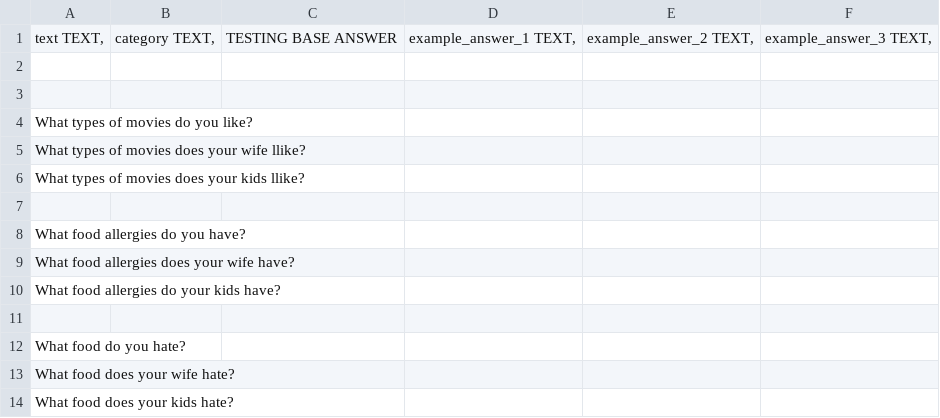
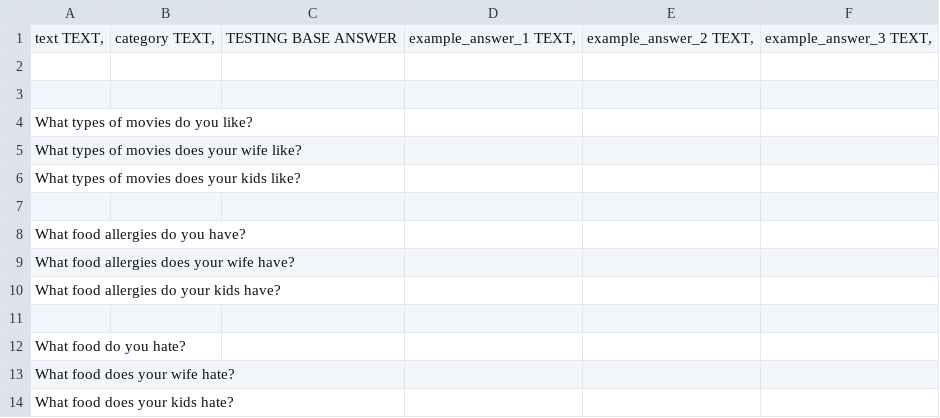
Before and after one commit to companionintelligence/Companion-Memory, a CSV file: backend/apps/api/scripts/seed-database/dinner-and-movie/movie-questions-answers.csv, drawn as a sheet.

```diff
--- a/backend/apps/api/scripts/seed-database/dinner-and-movie/movie-questions-answers.csv
+++ b/backend/apps/api/scripts/seed-database/dinner-and-movie/movie-questions-answers.csv
@@ -4,4 +4,4 @@
 What types of movies do you like?,,,,,
-What types of movies does your wife llike?,,,,,
-What types of movies does your kids llike?,,,,,
+What types of movies does your wife like?,,,,,
+What types of movies does your kids like?,,,,,
 ,,,,,
```
